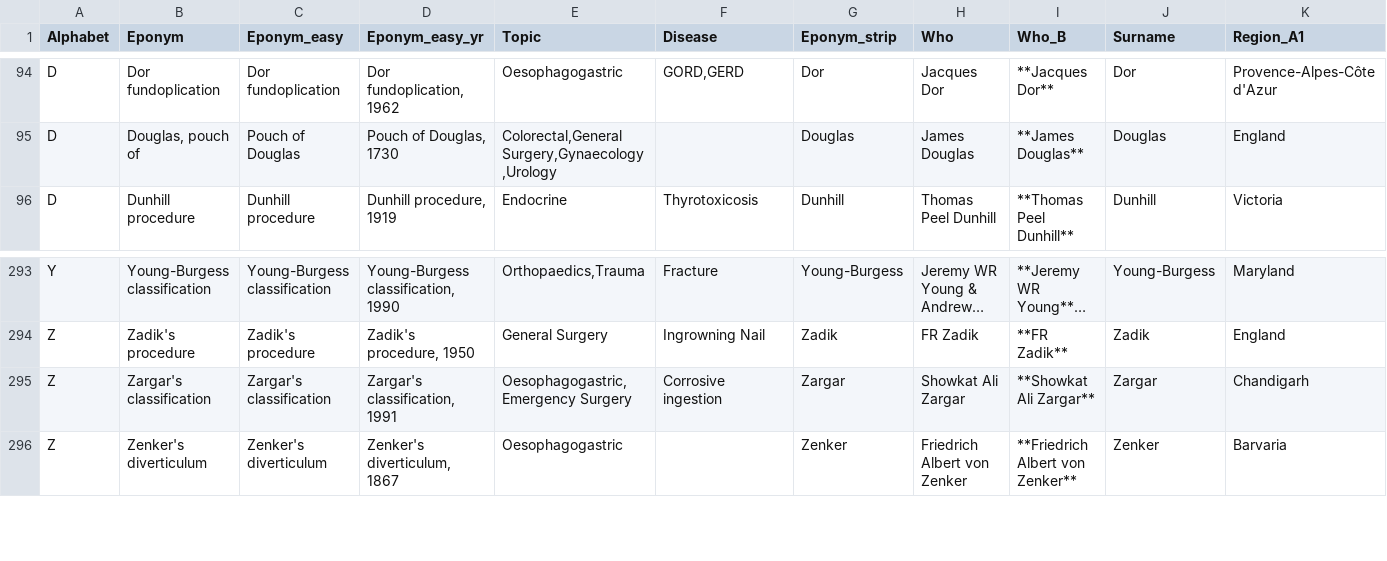
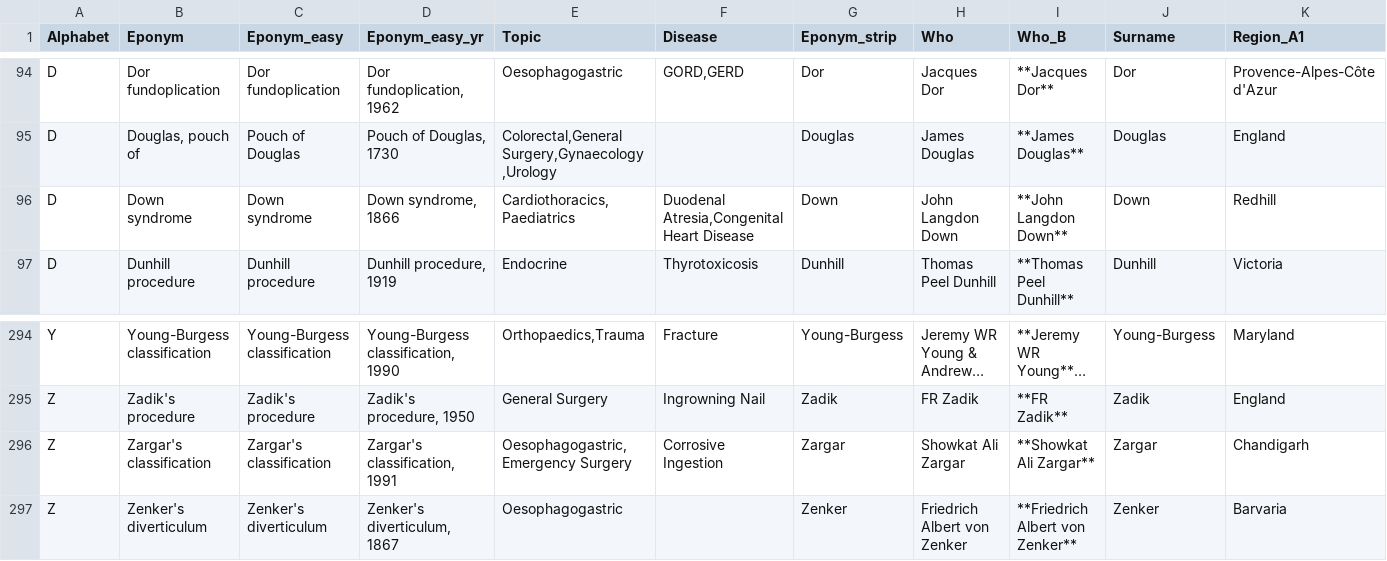
Before and after one commit to HayesAJ83/SurgicalEps_01, a CSV file: Eponyms4python_Lite.csv, drawn as a sheet; only a part is shown, gaps mark what is left out; long unchanged cells end in …; addresses are those after the commit; rows hold the shown columns only; the diff names each change by its address in the sheet, - before the commit and + after, or states it on an @@ line.

Commit message:
Add files via upload

```diff
--- a/Eponyms4python_Lite.csv
+++ b/Eponyms4python_Lite.csv
+row 96: D | Down syndrome | Down syndrome | Down syndrome, 1866 | Cardiothoracics,Paediatrics | Duodenal Atresia,Congenital Heart Disease | Down | John Langdon Down | **John Langdon Down** | Down | Redhill
-F296 (Disease): Corrosive ingestion
+F296 (Disease): Corrosive Ingestion
```
